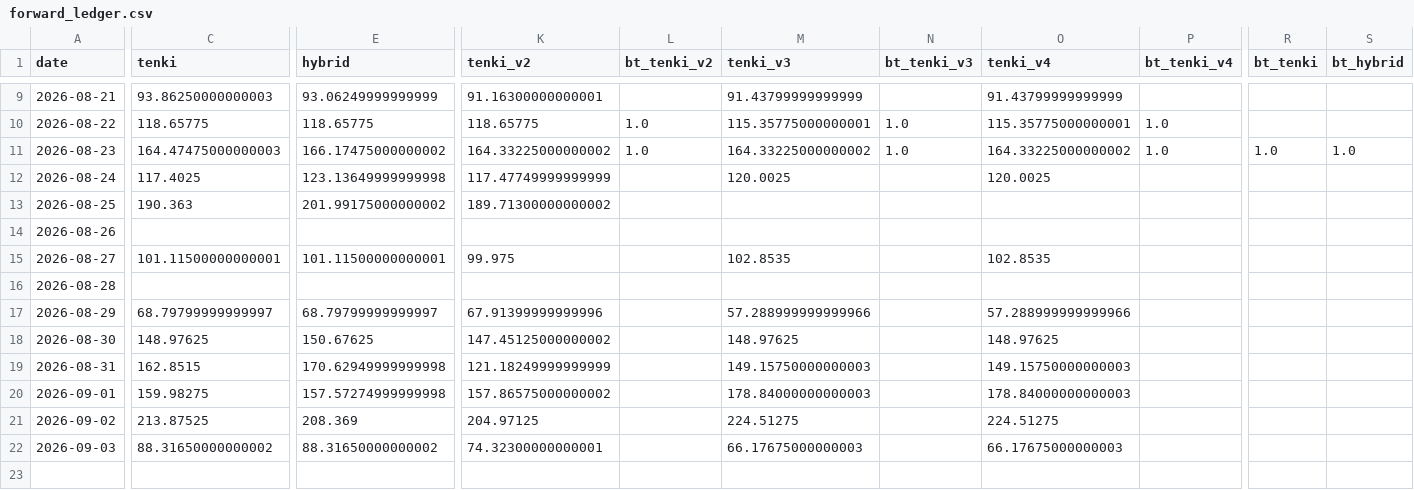
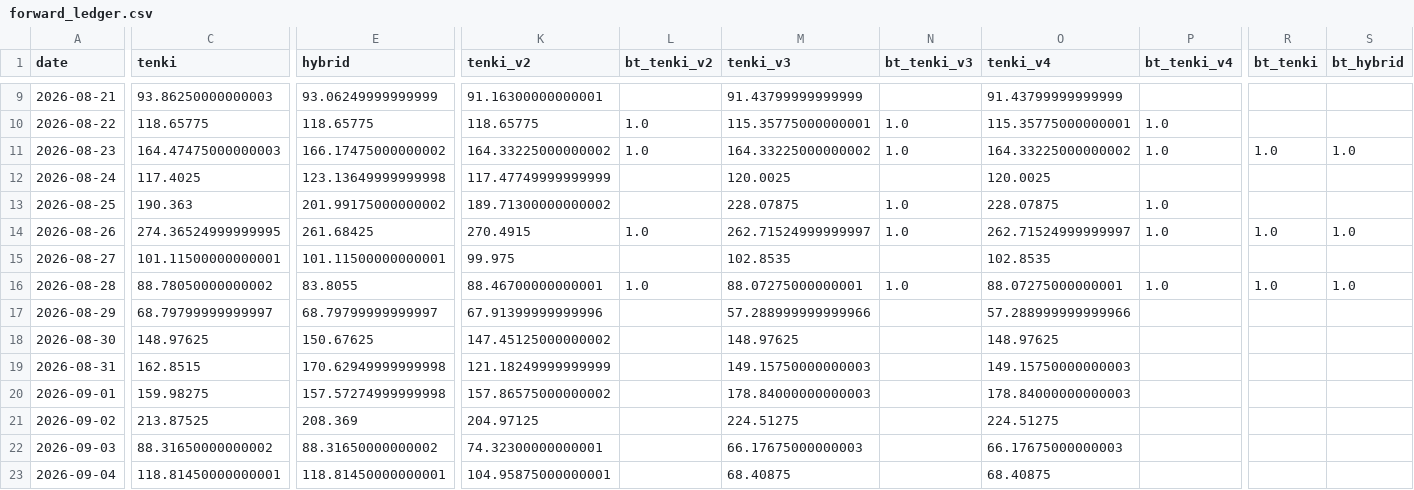
Before and after one commit to hsumiyoshi/lab, a CSV file: exp01_jepx/reports/forward_ledger.csv, drawn as a sheet; only a part is shown, gaps mark what is left out; rows hold the shown columns only; the diff names each change by its address in the sheet, - before the commit and + after, or states it on an @@ line.

```diff
--- a/exp01_jepx/reports/forward_ledger.csv
+++ b/exp01_jepx/reports/forward_ledger.csv
-M13 (tenki_v3): (empty)
+M13 (tenki_v3): 228.07875
-N13:N14 (bt_tenki_v3): (empty)
+N13:N14 (bt_tenki_v3): 1.0
-O13 (tenki_v4): (empty)
+O13 (tenki_v4): 228.07875
-P13:P14 (bt_tenki_v4): (empty)
+P13:P14 (bt_tenki_v4): 1.0
-C14 (tenki): (empty)
+C14 (tenki): 274.36524999999995
-E14 (hybrid): (empty)
+E14 (hybrid): 261.68425
-K14 (tenki_v2): (empty)
+K14 (tenki_v2): 270.4915
-L14 (bt_tenki_v2): (empty)
+L14 (bt_tenki_v2): 1.0
-M14 (tenki_v3): (empty)
+M14 (tenki_v3): 262.71524999999997
-O14 (tenki_v4): (empty)
+O14 (tenki_v4): 262.71524999999997
-R14 (bt_tenki): (empty)
+R14 (bt_tenki): 1.0
-S14 (bt_hybrid): (empty)
+S14 (bt_hybrid): 1.0
-C16 (tenki): (empty)
+C16 (tenki): 88.78050000000002
-E16 (hybrid): (empty)
+E16 (hybrid): 83.8055
-K16 (tenki_v2): (empty)
+K16 (tenki_v2): 88.46700000000001
-L16 (bt_tenki_v2): (empty)
+L16 (bt_tenki_v2): 1.0
-M16 (tenki_v3): (empty)
+M16 (tenki_v3): 88.07275000000001
-N16 (bt_tenki_v3): (empty)
+N16 (bt_tenki_v3): 1.0
-O16 (tenki_v4): (empty)
+O16 (tenki_v4): 88.07275000000001
-P16 (bt_tenki_v4): (empty)
+P16 (bt_tenki_v4): 1.0
-R16 (bt_tenki): (empty)
+R16 (bt_tenki): 1.0
-S16 (bt_hybrid): (empty)
+S16 (bt_hybrid): 1.0
+row 23: 2026-09-04 | 118.81450000000001 | 118.81450000000001 | 104.95875000000001 |  | 68.40875 |  | 68.40875
```
Also changed, not shown: 7 other files.
